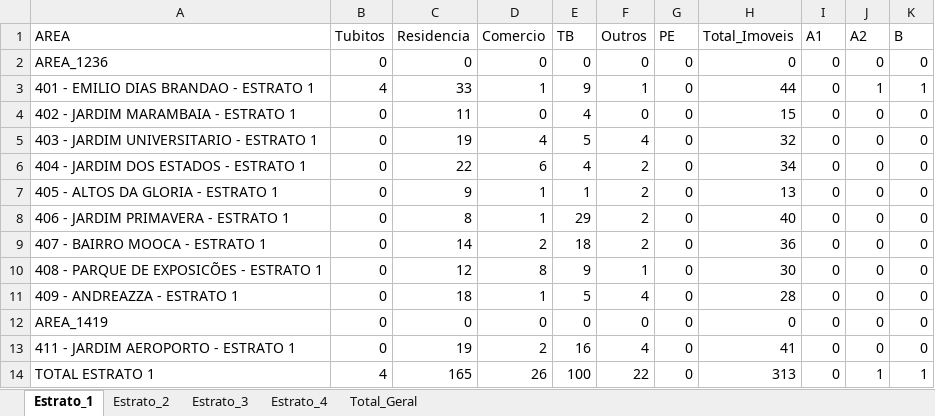
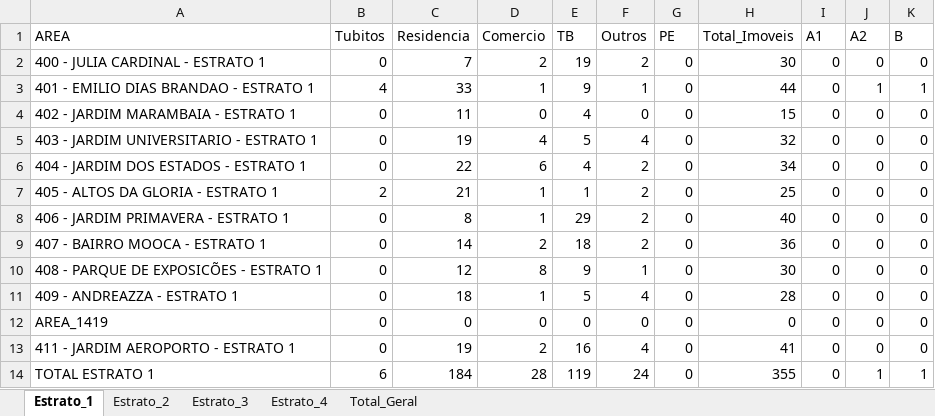
Before and after one commit to LucsDevPro/lira, an Excel workbook: data/LIRA_COMPLETO_latest.xlsx, sheet Estrato_1, drawn as a sheet; only a part is shown; values as stored, in another font and other column widths than the file's, no borders; the diff names each change by its address in the sheet, - before the commit and + after, or states it on an @@ line.

```diff
--- a/data/LIRA_COMPLETO_latest.xlsx (sheet Estrato_1)
+++ b/data/LIRA_COMPLETO_latest.xlsx (sheet Estrato_1)
-A2 (AREA): AREA_1236
+A2 (AREA): 400 - JULIA CARDINAL - ESTRATO 1
-C2 (Residencia): 0
+C2 (Residencia): 7
-D2 (Comercio): 0
+D2 (Comercio): 2
-E2 (TB): 0
+E2 (TB): 19
-F2 (Outros): 0
+F2 (Outros): 2
-H2 (Total_Imoveis): 0
+H2 (Total_Imoveis): 30
-B7 (Tubitos): 0
+B7 (Tubitos): 2
-C7 (Residencia): 9
+C7 (Residencia): 21
-H7 (Total_Imoveis): 13
+H7 (Total_Imoveis): 25
-B14 (Tubitos): 4
+B14 (Tubitos): 6
-C14 (Residencia): 165
+C14 (Residencia): 184
-D14 (Comercio): 26
+D14 (Comercio): 28
-E14 (TB): 100
+E14 (TB): 119
-F14 (Outros): 22
+F14 (Outros): 24
-H14 (Total_Imoveis): 313
+H14 (Total_Imoveis): 355
```
Also changed, not shown: sheet Total_Geral, sheet Estrato_4, 2 other files.
